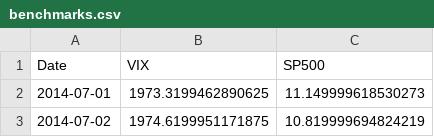
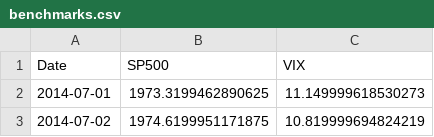
Before and after one commit to vidovsusi-sys/volatility-trading-agent, a CSV file: data/raw/benchmarks.csv, drawn as a sheet; only a part is shown.

```diff
--- a/data/raw/benchmarks.csv
+++ b/data/raw/benchmarks.csv
@@ -1,2 +1,2 @@
-Date,VIX,SP500
+Date,SP500,VIX
 2014-07-01,1973.3199462890625,11.149999618530273
```
Also changed, not shown: data/raw/prices.csv, 5 other files.
